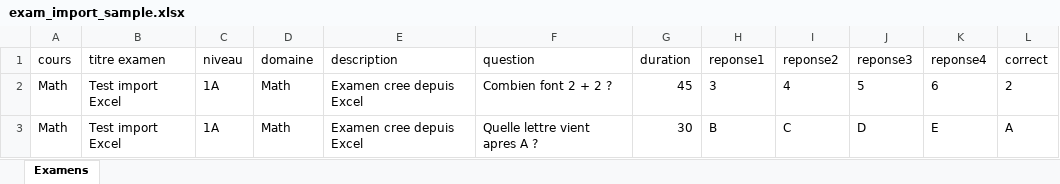
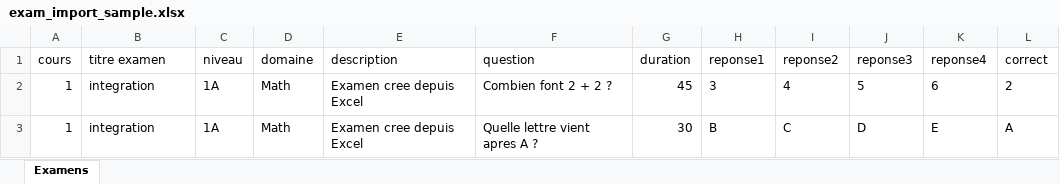
Before and after one commit to dhirar231/desktop_educompus, an Excel workbook: var/samples/exam_import_sample.xlsx, sheet Examens, drawn as a sheet; values as stored, in another font and other column widths than the file's, no borders; the diff names each change by its address in the sheet, - before the commit and + after, or states it on an @@ line.

```diff
--- a/var/samples/exam_import_sample.xlsx (sheet Examens)
+++ b/var/samples/exam_import_sample.xlsx (sheet Examens)
-A2:A3 (cours): Math
+A2:A3 (cours): 1
-B2:B3 (titre examen): Test import Excel
+B2:B3 (titre examen): integration
```
Also changed, not shown: 3 other files.
